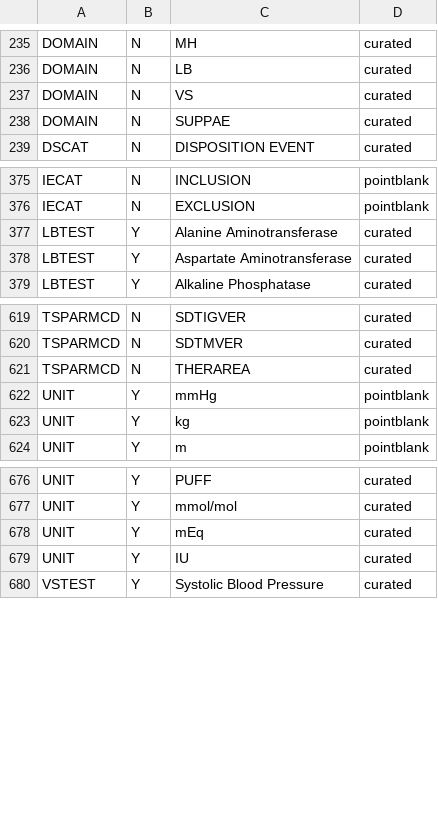
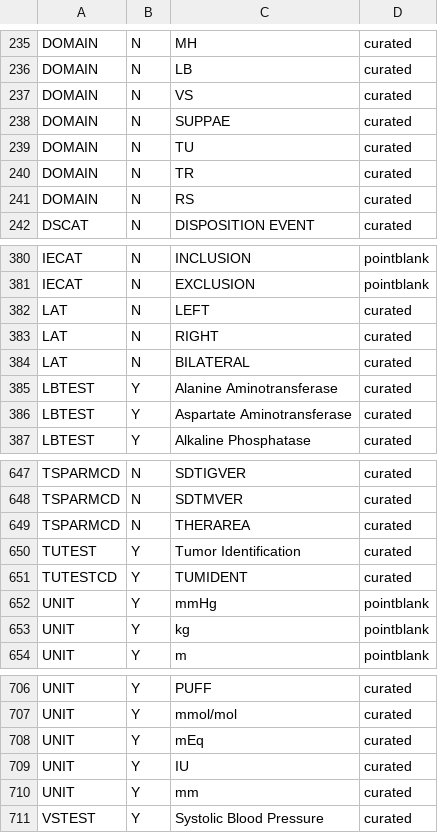
Before and after one commit to rich-iannone/trialforge, a TSV file: crates/trialforge-cdisc/assets/ct/2024-09-27.tsv, drawn as a sheet; only a part is shown, gaps mark what is left out; the diff covers the shown part only.

```diff
--- a/crates/trialforge-cdisc/assets/ct/2024-09-27.tsv
+++ b/crates/trialforge-cdisc/assets/ct/2024-09-27.tsv
@@ -238,2 +238,5 @@ DOMAIN	N	VS	curated
 DOMAIN	N	SUPPAE	curated
+DOMAIN	N	TU	curated
+DOMAIN	N	TR	curated
+DOMAIN	N	RS	curated
 DSCAT	N	DISPOSITION EVENT	curated
@@ -376,2 +381,5 @@ IECAT	N	INCLUSION	pointblank
 IECAT	N	EXCLUSION	pointblank
+LAT	N	LEFT	curated
+LAT	N	RIGHT	curated
+LAT	N	BILATERAL	curated
 LBTEST	Y	Alanine Aminotransferase	curated
@@ -621,2 +649,4 @@ TSPARMCD	N	SDTMVER	curated
 TSPARMCD	N	THERAREA	curated
+TUTEST	Y	Tumor Identification	curated
+TUTESTCD	Y	TUMIDENT	curated
 UNIT	Y	mmHg	pointblank
@@ -679,2 +709,3 @@ UNIT	Y	mEq	curated
 UNIT	Y	IU	curated
+UNIT	Y	mm	curated
 VSTEST	Y	Systolic Blood Pressure	curated
```
Also changed, not shown: 22 added rows elsewhere in this file.
